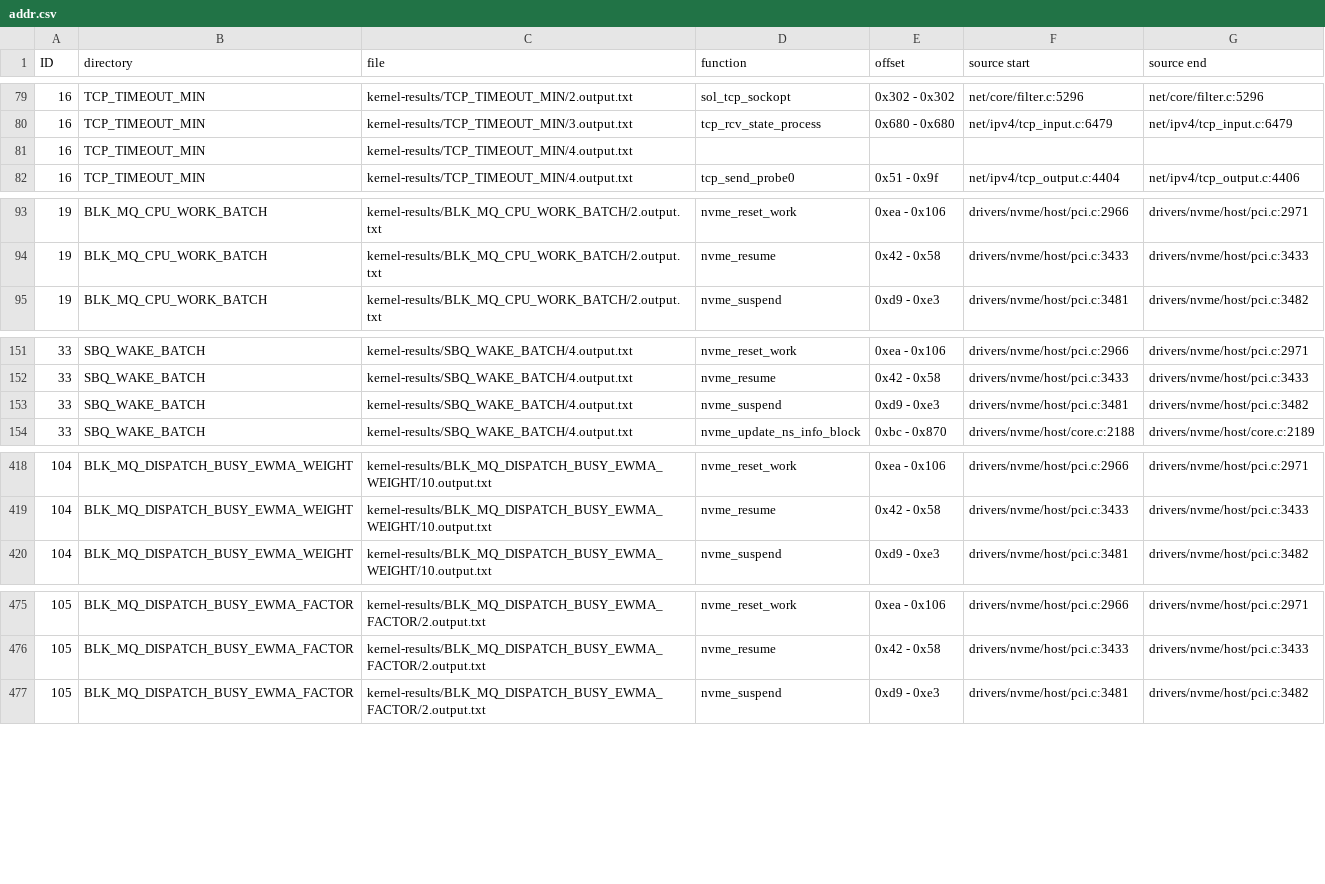
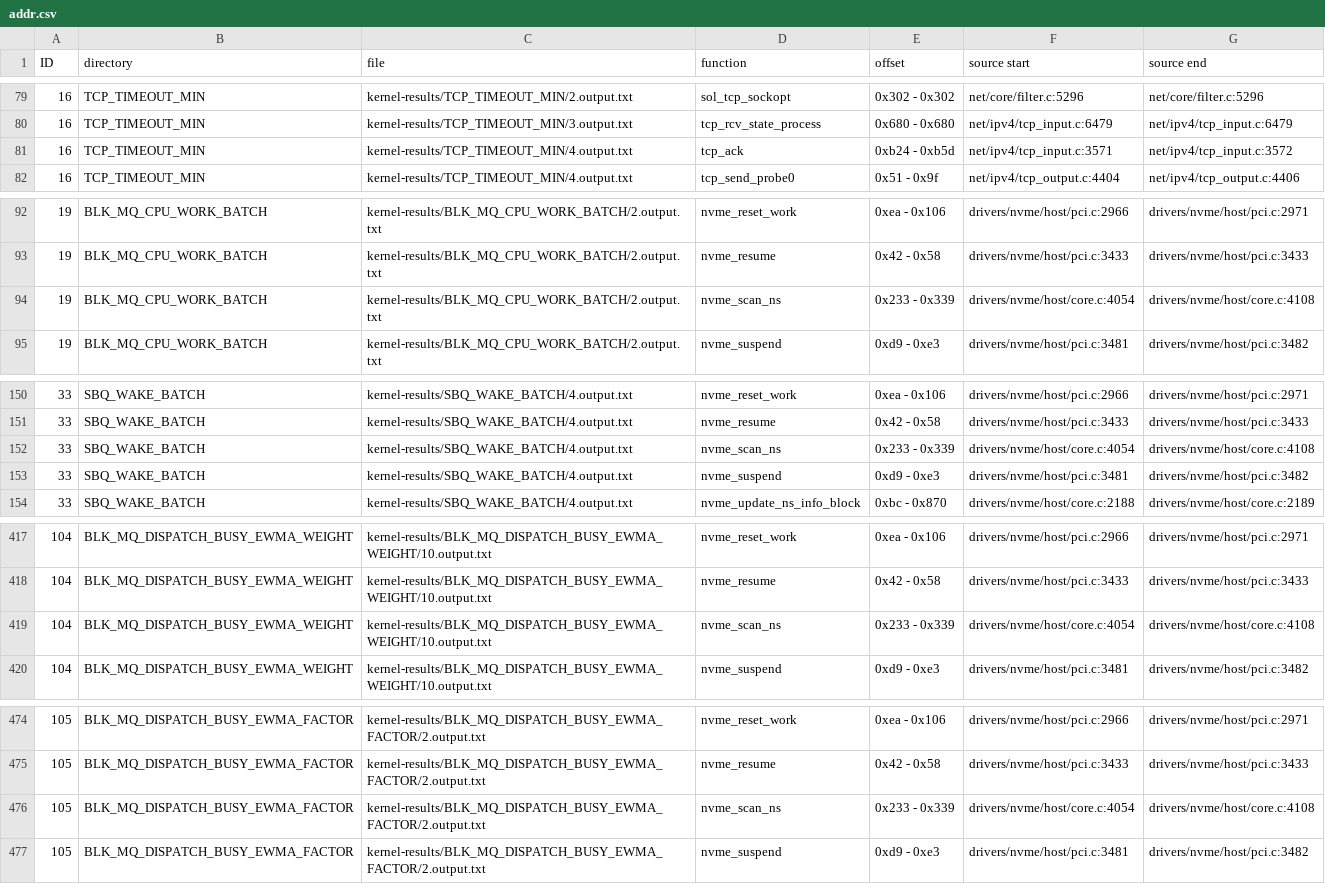
Before and after one commit to xkernel-org/Xkernel, a CSV file: find-binary-addresses/addr.csv, drawn as a sheet; only a part is shown, gaps mark what is left out; the diff covers the shown part only.

Commit message:
addr: more results after manual hacks

```diff
--- a/find-binary-addresses/addr.csv
+++ b/find-binary-addresses/addr.csv
@@ -80,3 +80,3 @@ ID,directory,file,function,offset,source start,source end
 16,TCP_TIMEOUT_MIN,kernel-results/TCP_TIMEOUT_MIN/3.output.txt,tcp_rcv_state_process,0x680 - 0x680,net/ipv4/tcp_input.c:6479,net/ipv4/tcp_input.c:6479
-16,TCP_TIMEOUT_MIN,kernel-results/TCP_TIMEOUT_MIN/4.output.txt,,,,
+16,TCP_TIMEOUT_MIN,kernel-results/TCP_TIMEOUT_MIN/4.output.txt,tcp_ack,0xb24 - 0xb5d,net/ipv4/tcp_input.c:3571,net/ipv4/tcp_input.c:3572
 16,TCP_TIMEOUT_MIN,kernel-results/TCP_TIMEOUT_MIN/4.output.txt,tcp_send_probe0,0x51 - 0x9f,net/ipv4/tcp_output.c:4404,net/ipv4/tcp_output.c:4406
@@ -94,2 +93,3 @@ ID,directory,file,function,offset,source start,source end
 19,BLK_MQ_CPU_WORK_BATCH,kernel-results/BLK_MQ_CPU_WORK_BATCH/2.output.txt,nvme_resume,0x42 - 0x58,drivers/nvme/host/pci.c:3433,drivers/nvme/host/pci.c:3433
+19,BLK_MQ_CPU_WORK_BATCH,kernel-results/BLK_MQ_CPU_WORK_BATCH/2.output.txt,nvme_scan_ns,0x233 - 0x339,drivers/nvme/host/core.c:4054,drivers/nvme/host/core.c:4108
 19,BLK_MQ_CPU_WORK_BATCH,kernel-results/BLK_MQ_CPU_WORK_BATCH/2.output.txt,nvme_suspend,0xd9 - 0xe3,drivers/nvme/host/pci.c:3481,drivers/nvme/host/pci.c:3482
@@ -152,2 +151,3 @@ ID,directory,file,function,offset,source start,source end
 33,SBQ_WAKE_BATCH,kernel-results/SBQ_WAKE_BATCH/4.output.txt,nvme_resume,0x42 - 0x58,drivers/nvme/host/pci.c:3433,drivers/nvme/host/pci.c:3433
+33,SBQ_WAKE_BATCH,kernel-results/SBQ_WAKE_BATCH/4.output.txt,nvme_scan_ns,0x233 - 0x339,drivers/nvme/host/core.c:4054,drivers/nvme/host/core.c:4108
 33,SBQ_WAKE_BATCH,kernel-results/SBQ_WAKE_BATCH/4.output.txt,nvme_suspend,0xd9 - 0xe3,drivers/nvme/host/pci.c:3481,drivers/nvme/host/pci.c:3482
@@ -419,2 +418,3 @@ ID,directory,file,function,offset,source start,source end
 104,BLK_MQ_DISPATCH_BUSY_EWMA_WEIGHT,kernel-results/BLK_MQ_DISPATCH_BUSY_EWMA_WEIGHT/10.output.txt,nvme_resume,0x42 - 0x58,drivers/nvme/host/pci.c:3433,drivers/nvme/host/pci.c:3433
+104,BLK_MQ_DISPATCH_BUSY_EWMA_WEIGHT,kernel-results/BLK_MQ_DISPATCH_BUSY_EWMA_WEIGHT/10.output.txt,nvme_scan_ns,0x233 - 0x339,drivers/nvme/host/core.c:4054,drivers/nvme/host/core.c:4108
 104,BLK_MQ_DISPATCH_BUSY_EWMA_WEIGHT,kernel-results/BLK_MQ_DISPATCH_BUSY_EWMA_WEIGHT/10.output.txt,nvme_suspend,0xd9 - 0xe3,drivers/nvme/host/pci.c:3481,drivers/nvme/host/pci.c:3482
@@ -476,2 +475,3 @@ ID,directory,file,function,offset,source start,source end
 105,BLK_MQ_DISPATCH_BUSY_EWMA_FACTOR,kernel-results/BLK_MQ_DISPATCH_BUSY_EWMA_FACTOR/2.output.txt,nvme_resume,0x42 - 0x58,drivers/nvme/host/pci.c:3433,drivers/nvme/host/pci.c:3433
+105,BLK_MQ_DISPATCH_BUSY_EWMA_FACTOR,kernel-results/BLK_MQ_DISPATCH_BUSY_EWMA_FACTOR/2.output.txt,nvme_scan_ns,0x233 - 0x339,drivers/nvme/host/core.c:4054,drivers/nvme/host/core.c:4108
 105,BLK_MQ_DISPATCH_BUSY_EWMA_FACTOR,kernel-results/BLK_MQ_DISPATCH_BUSY_EWMA_FACTOR/2.output.txt,nvme_suspend,0xd9 - 0xe3,drivers/nvme/host/pci.c:3481,drivers/nvme/host/pci.c:3482
```
Also changed, not shown: 12 added rows, 16 removed rows and 28 edited cells elsewhere in this file.
